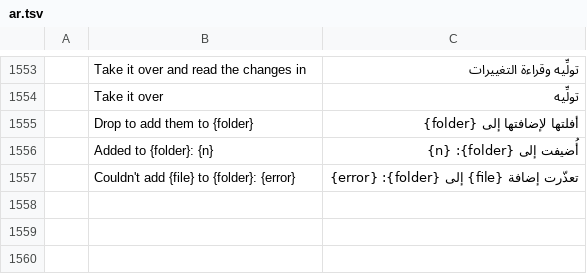
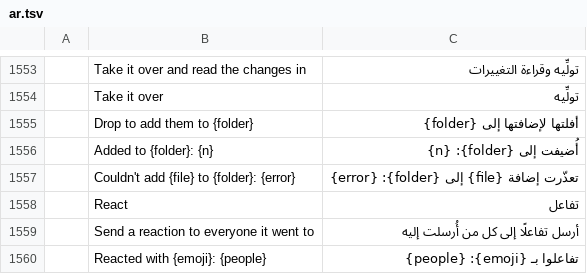
Before and after one commit to ZIDAN44/mailcraft, a TSV file: crates/ui-egui/src/i18n/ar.tsv, drawn as a sheet; only a part is shown, gaps mark what is left out; the diff names each change by its address in the sheet, - before the commit and + after, or states it on an @@ line.

```diff
--- a/crates/ui-egui/src/i18n/ar.tsv
+++ b/crates/ui-egui/src/i18n/ar.tsv
+row 1558:  | React | تفاعل
+row 1559:  | Send a reaction to everyone it went to | أرسل تفاعلًا إلى كل من أُرسلت إليه
+row 1560:  | Reacted with {emoji}: {people} | تفاعلوا بـ {emoji}: {people}
```
Also changed, not shown: crates/ui-egui/src/i18n/es.tsv, crates/ui-egui/src/i18n/fr.tsv, 34 other files.
